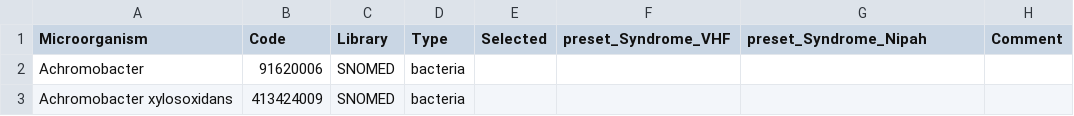
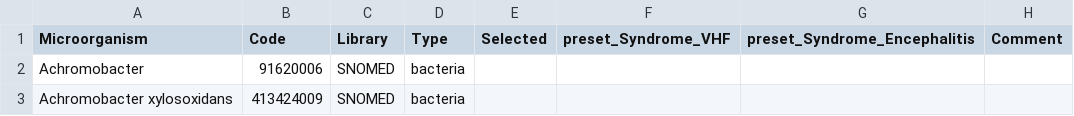
Before and after one commit to ISARICResearch/DataPlatform, a CSV file: ARCH/ARCH1.1.0-rc/Lists/pathogens/All.csv, drawn as a sheet; only a part is shown.

Commit message:
Update All.csv

```diff
--- a/ARCH/ARCH1.1.0-rc/Lists/pathogens/All.csv
+++ b/ARCH/ARCH1.1.0-rc/Lists/pathogens/All.csv
@@ -1,2 +1,2 @@
-Microorganism,Code,Library,Type,Selected,preset_Syndrome_VHF,preset_Syndrome_Nipah,Comment
+Microorganism,Code,Library,Type,Selected,preset_Syndrome_VHF,preset_Syndrome_Encephalitis,Comment
 Achromobacter,91620006,SNOMED,bacteria,,,,
```
